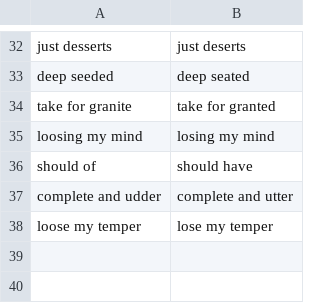
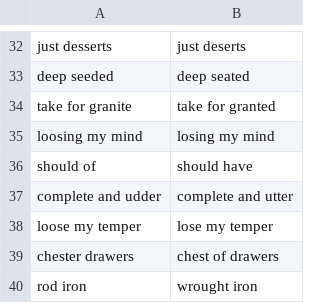
Before and after one commit to dgouldin/didyoumean, a CSV file: keywords.csv, drawn as a sheet; only a part is shown, gaps mark what is left out; the diff names each change by its address in the sheet, - before the commit and + after, or states it on an @@ line.

Commit message:
Chester drawers, rod iron

```diff
--- a/keywords.csv
+++ b/keywords.csv
+row 39: chester drawers | chest of drawers
+row 40: rod iron | wrought iron
```
